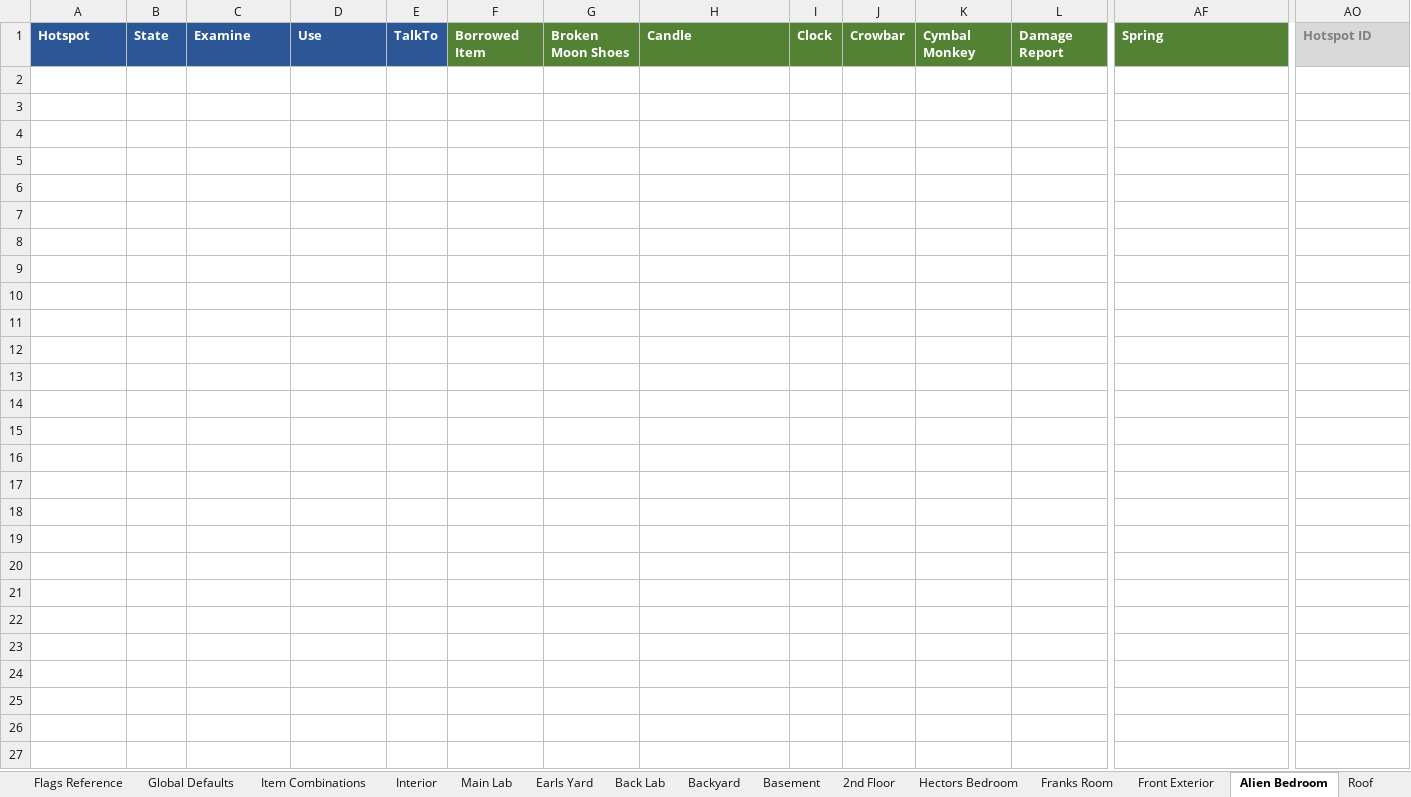
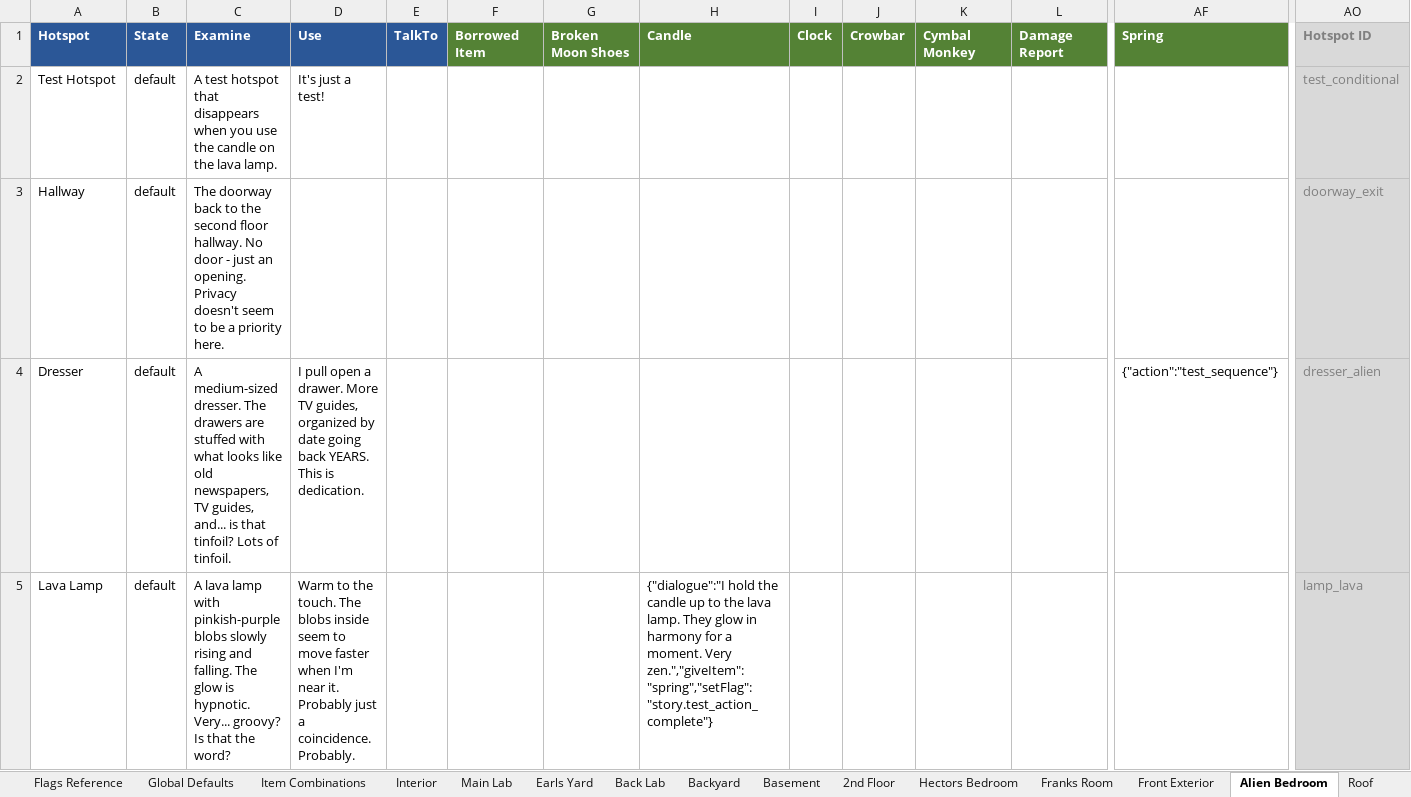
Before and after one commit to pond-scumm/The-Sandwich-Horror, an Excel workbook: TSH_Hotspot_Dialogue.xlsx, sheet Alien Bedroom, drawn as a sheet; only a part is shown, gaps mark what is left out; values as stored, in another font and other column widths than the file's, no borders; rows hold the shown columns only; the diff covers the shown part only; the diff names each change by its address in the sheet, - before the commit and + after, or states it on an @@ line.

```diff
--- a/TSH_Hotspot_Dialogue.xlsx (sheet Alien Bedroom)
+++ b/TSH_Hotspot_Dialogue.xlsx (sheet Alien Bedroom)
+row 2: Test Hotspot | default | A test hotspot that disappears when you use the candle on the lava lamp. | It's just a test! |  |  |  |  |  |  |  |  |  | test_conditional
+row 3: Hallway | default | The doorway back to the second floor hallway. No door - just an opening. Privacy doesn't seem to be a priority here. |  |  |  |  |  |  |  |  |  |  | doorway_exit
+row 4: Dresser | default | A medium-sized dresser. The drawers are stuffed with what looks like old newspapers, TV guides, and... is that tinfoil? Lots of tinfoil. | I pull open a drawer. More TV guides, organized by date going back YEARS. This is dedication. |  |  |  |  |  |  |  |  | {"action":"test_sequence"} | dresser_alien
+row 5: Lava Lamp | default | A lava lamp with pinkish-purple blobs slowly rising and falling. The glow is hypnotic. Very... groovy? Is that the word? | Warm to the touch. The blobs inside seem to move faster when I'm near it. Probably just a coincidence. Probably. |  |  |  | {"dialogue":"I hold the candle up to the lava lamp. They glow in harmony for a moment. Very zen.","giveItem":"spring","setFlag":"story.test_action_complete"} |  |  |  |  |  | lamp_lava
```
Also changed, not shown: 9 added rows elsewhere in this sheet, sheet Main Lab, sheet Global Defaults, 10 other files.
